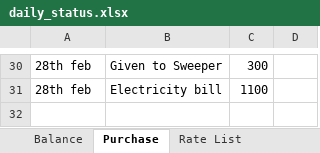
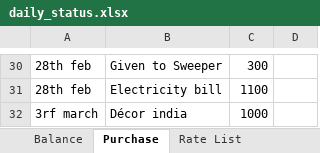
Before and after one commit to infocelab/embedded-projects, an Excel workbook: documents/training/daily_status.xlsx, sheet Purchase, drawn as a sheet; only a part is shown, gaps mark what is left out; values as stored, in another font and other column widths than the file's, no borders; the diff names each change by its address in the sheet, - before the commit and + after, or states it on an @@ line.

```diff
--- a/documents/training/daily_status.xlsx (sheet Purchase)
+++ b/documents/training/daily_status.xlsx (sheet Purchase)
+row 32: 3rf march | Décor india | 1000
```
Also changed, not shown: sheet Balance.
